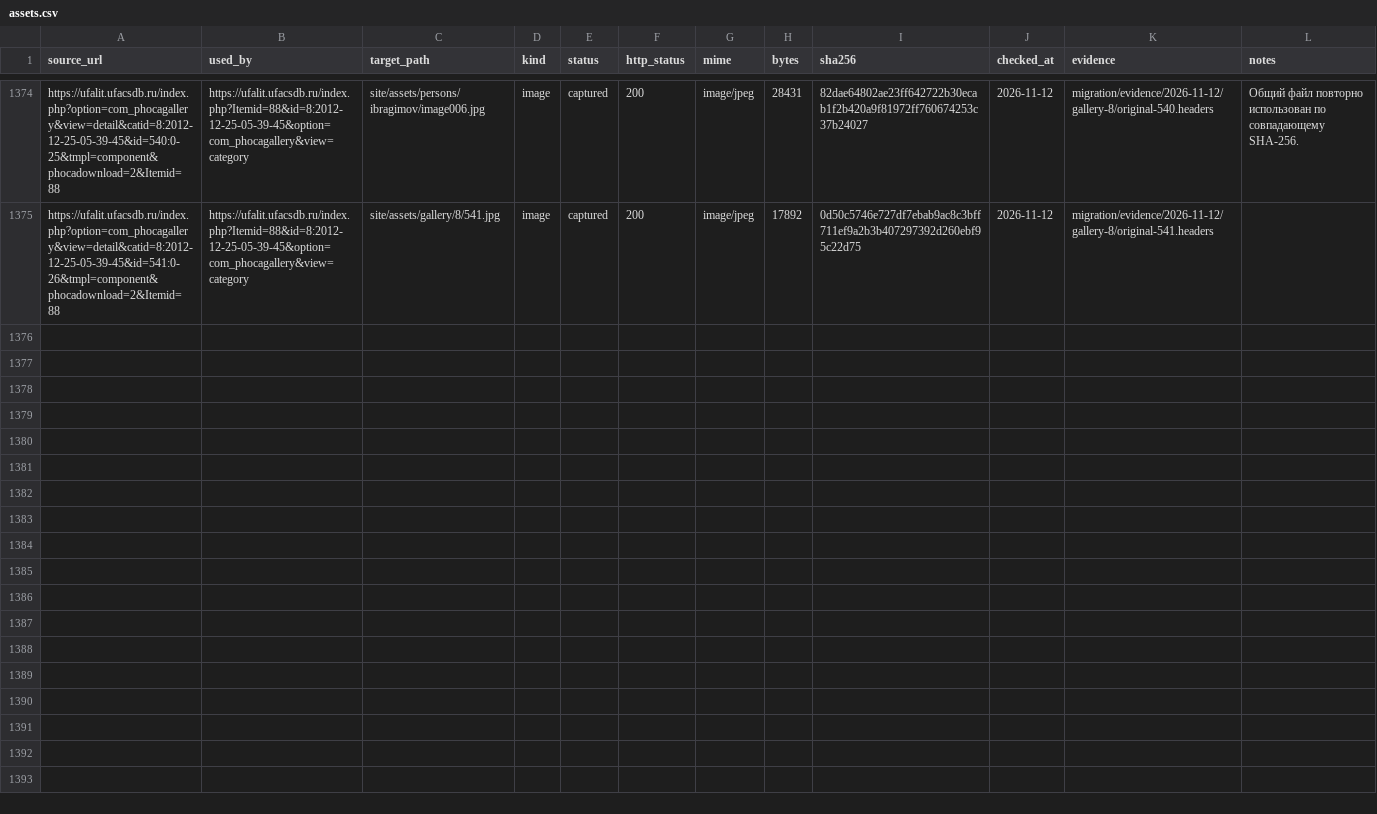
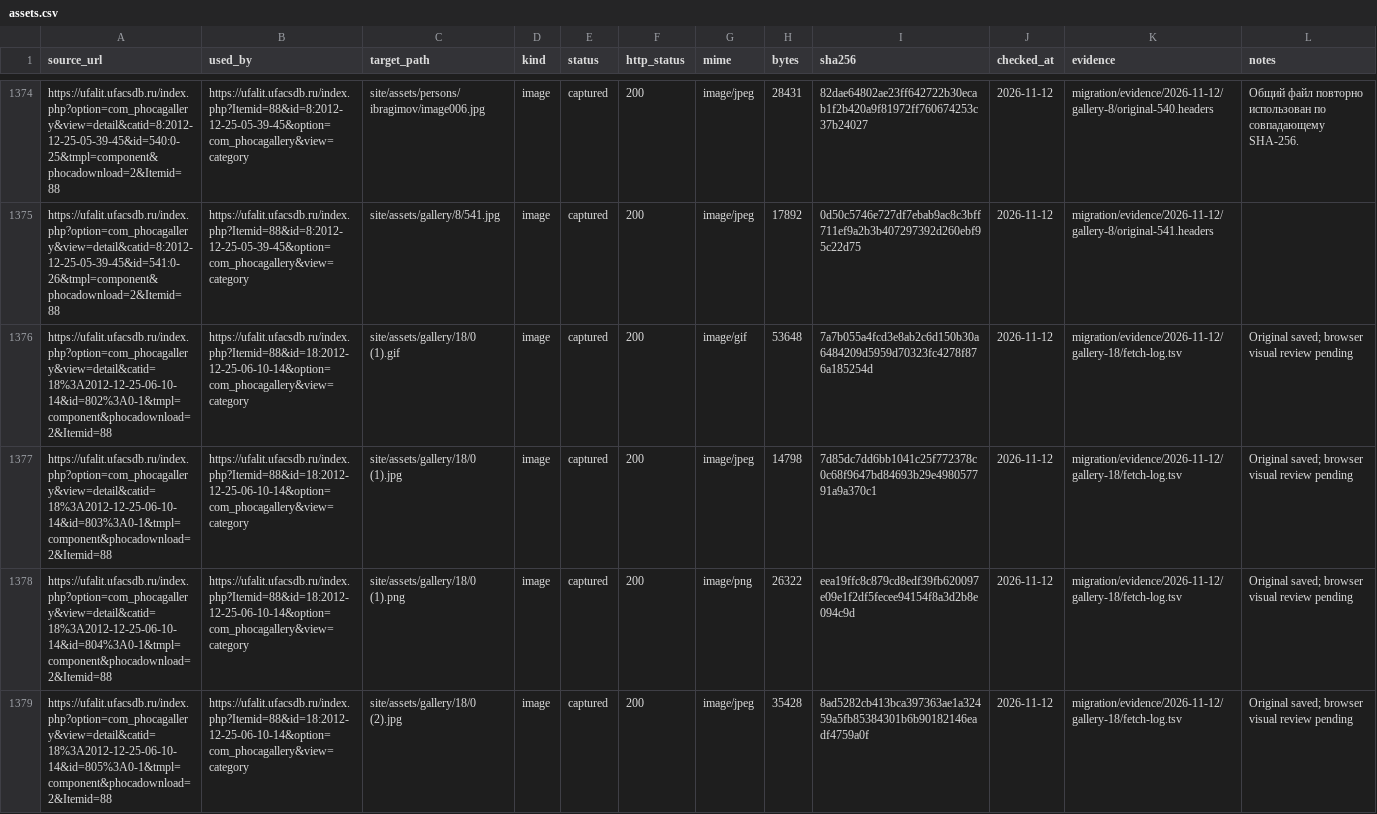
Before and after one commit to r2force/ufalit, a CSV file: migration/assets.csv, drawn as a sheet; only a part is shown, gaps mark what is left out; the diff covers the shown part only.

Commit message:
Migrate Yanabi photo gallery

```diff
--- a/migration/assets.csv
+++ b/migration/assets.csv
@@ -1375 +1375,5 @@ https://ufalit.ufacsdb.ru/index.php?option=com_phocagallery&view=detail&catid=8:
 https://ufalit.ufacsdb.ru/index.php?option=com_phocagallery&view=detail&catid=8:2012-12-25-05-39-45&id=541:0-26&tmpl=component&phocadownload=2&Itemid=88,https://ufalit.ufacsdb.ru/index.php?Itemid=88&id=8:2012-12-25-05-39-45&option=com_phocagallery&view=category,site/assets/gallery/8/541.jpg,image,captured,200,image/jpeg,17892,0d50c5746e727df7ebab9ac8c3bff711ef9a2b3b407297392d260ebf95c22d75,2026-11-12,migration/evidence/2026-11-12/gallery-8/original-541.headers,
+https://ufalit.ufacsdb.ru/index.php?option=com_phocagallery&view=detail&catid=18%3A2012-12-25-06-10-14&id=802%3A0-1&tmpl=component&phocadownload=2&Itemid=88,https://ufalit.ufacsdb.ru/index.php?Itemid=88&id=18:2012-12-25-06-10-14&option=com_phocagallery&view=category,site/assets/gallery/18/0 (1).gif,image,captured,200,image/gif,53648,7a7b055a4fcd3e8ab2c6d150b30a6484209d5959d70323fc4278f876a185254d,2026-11-12,migration/evidence/2026-11-12/gallery-18/fetch-log.tsv,Original saved; browser visual review pending
+https://ufalit.ufacsdb.ru/index.php?option=com_phocagallery&view=detail&catid=18%3A2012-12-25-06-10-14&id=803%3A0-1&tmpl=component&phocadownload=2&Itemid=88,https://ufalit.ufacsdb.ru/index.php?Itemid=88&id=18:2012-12-25-06-10-14&option=com_phocagallery&view=category,site/assets/gallery/18/0 (1).jpg,image,captured,200,image/jpeg,14798,7d85dc7dd6bb1041c25f772378c0c68f9647bd84693b29e498057791a9a370c1,2026-11-12,migration/evidence/2026-11-12/gallery-18/fetch-log.tsv,Original saved; browser visual review pending
+https://ufalit.ufacsdb.ru/index.php?option=com_phocagallery&view=detail&catid=18%3A2012-12-25-06-10-14&id=804%3A0-1&tmpl=component&phocadownload=2&Itemid=88,https://ufalit.ufacsdb.ru/index.php?Itemid=88&id=18:2012-12-25-06-10-14&option=com_phocagallery&view=category,site/assets/gallery/18/0 (1).png,image,captured,200,image/png,26322,eea19ffc8c879cd8edf39fb620097e09e1f2df5fecee94154f8a3d2b8e094c9d,2026-11-12,migration/evidence/2026-11-12/gallery-18/fetch-log.tsv,Original saved; browser visual review pending
+https://ufalit.ufacsdb.ru/index.php?option=com_phocagallery&view=detail&catid=18%3A2012-12-25-06-10-14&id=805%3A0-1&tmpl=component&phocadownload=2&Itemid=88,https://ufalit.ufacsdb.ru/index.php?Itemid=88&id=18:2012-12-25-06-10-14&option=com_phocagallery&view=category,site/assets/gallery/18/0 (2).jpg,image,captured,200,image/jpeg,35428,8ad5282cb413bca397363ae1a32459a5fb85384301b6b90182146eadf4759a0f,2026-11-12,migration/evidence/2026-11-12/gallery-18/fetch-log.tsv,Original saved; browser visual review pending
```
Also changed, not shown: 4 added rows elsewhere in this file, migration/pages.csv, 41 other files.
